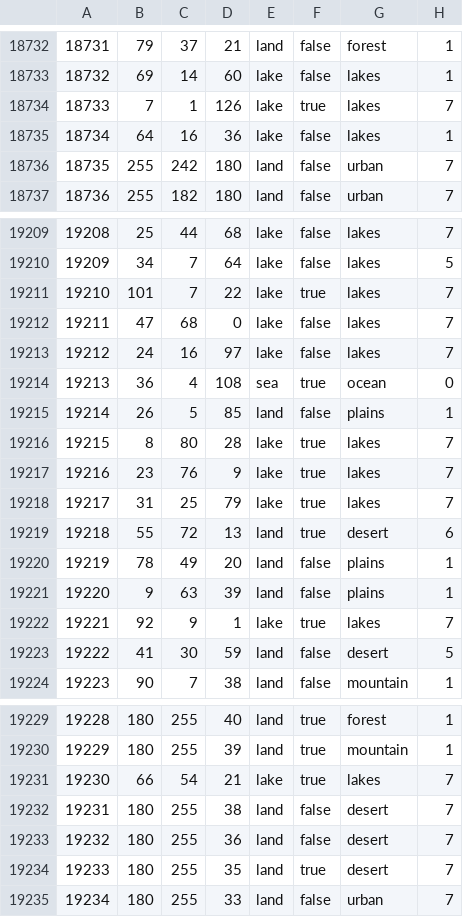
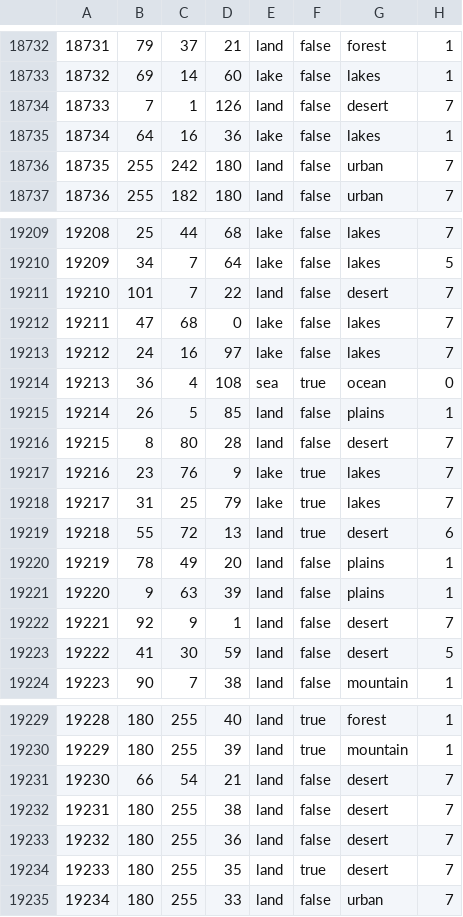
Before and after one commit to Leegende/LFR, a CSV file: map/definition.csv, drawn as a sheet; only a part is shown, gaps mark what is left out.

```diff
--- a/map/definition.csv
+++ b/map/definition.csv
@@ -18733,3 +18733,3 @@
 18732;69;14;60;lake;false;lakes;1
-18733;7;1;126;lake;true;lakes;7
+18733;7;1;126;land;false;desert;7
 18734;64;16;36;lake;false;lakes;1
@@ -19210,3 +19210,3 @@
 19209;34;7;64;lake;false;lakes;5
-19210;101;7;22;lake;true;lakes;7
+19210;101;7;22;land;false;desert;7
 19211;47;68;0;lake;false;lakes;7
@@ -19215,3 +19215,3 @@
 19214;26;5;85;land;false;plains;1
-19215;8;80;28;lake;true;lakes;7
+19215;8;80;28;land;false;desert;7
 19216;23;76;9;lake;true;lakes;7
@@ -19221,3 +19221,3 @@
 19220;9;63;39;land;false;plains;1
-19221;92;9;1;lake;true;lakes;7
+19221;92;9;1;land;false;desert;7
 19222;41;30;59;land;false;desert;5
@@ -19230,3 +19230,3 @@
 19229;180;255;39;land;true;mountain;1
-19230;66;54;21;lake;true;lakes;7
+19230;66;54;21;land;false;desert;7
 19231;180;255;38;land;false;desert;7
```
Also changed, not shown: 5 other files.
